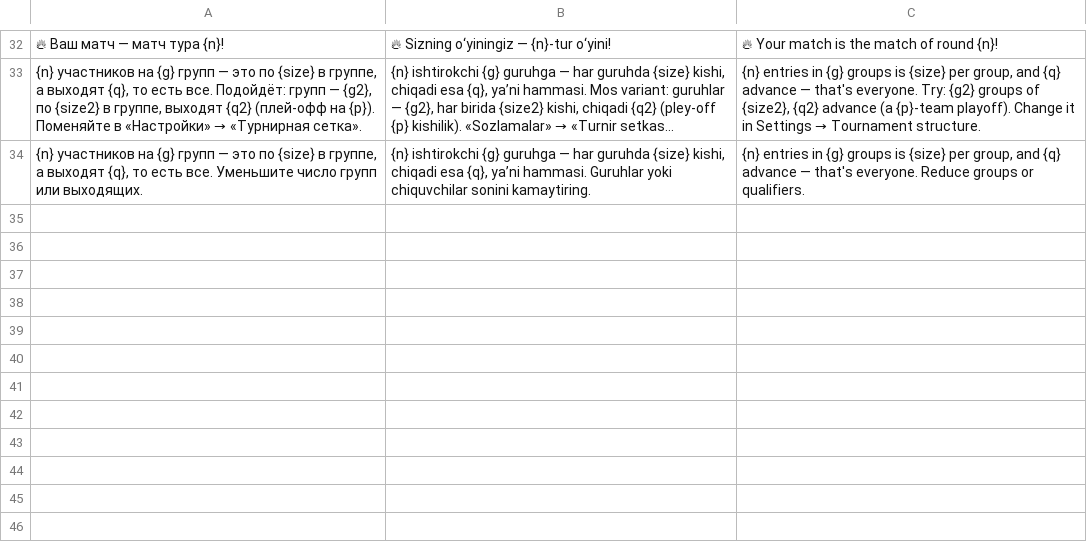
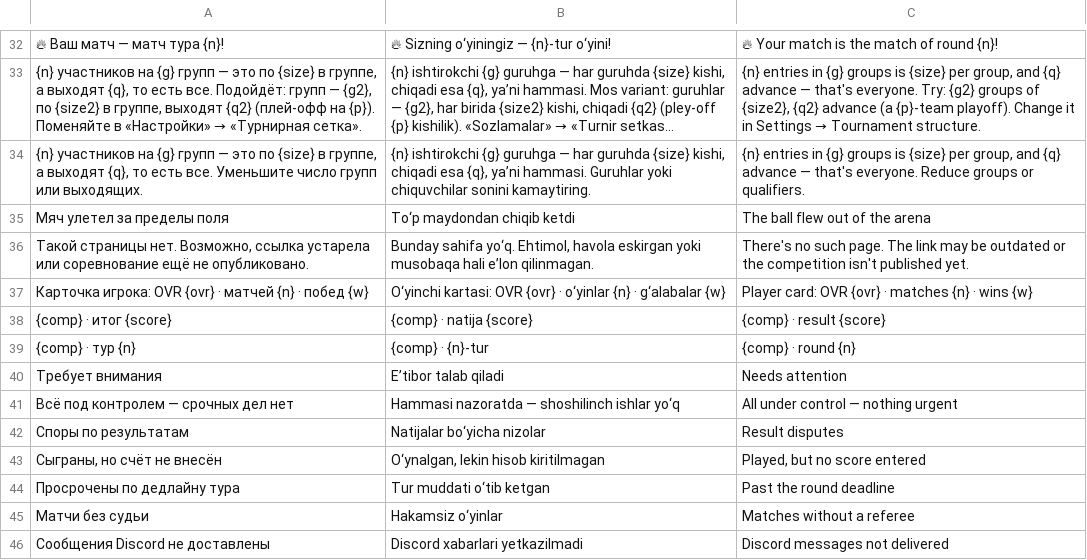
Before and after one commit to AcedStudio/RocketLeague, a TSV file: scripts/i18n/translations-14-journey.tsv, drawn as a sheet; only a part is shown, gaps mark what is left out; long unchanged cells end in ….

```diff
--- a/scripts/i18n/translations-14-journey.tsv
+++ b/scripts/i18n/translations-14-journey.tsv
@@ -34 +34,13 @@
 {n} участников на {g} групп — это по {size} в группе, а выходят {q}, то есть все. Уменьшите число групп или выходящих.	{n} ishtirokchi {g} guruhga — har guruhda {size} kishi, chiqadi esa {q}, ya’ni hammasi. Guruhlar yoki chiquvchilar sonini kamaytiring.	{n} entries in {g} groups is {size} per group, and {q} advance — that's everyone. Reduce groups or qualifiers.
+Мяч улетел за пределы поля	To‘p maydondan chiqib ketdi	The ball flew out of the arena
+Такой страницы нет. Возможно, ссылка устарела или соревнование ещё не опубликовано.	Bunday sahifa yo‘q. Ehtimol, havola eskirgan yoki musobaqa hali e’lon qilinmagan.	There's no such page. The link may be outdated or the competition isn't published yet.
+Карточка игрока: OVR {ovr} · матчей {n} · побед {w}	O‘yinchi kartasi: OVR {ovr} · o‘yinlar {n} · g‘alabalar {w}	Player card: OVR {ovr} · matches {n} · wins {w}
+{comp} · итог {score}	{comp} · natija {score}	{comp} · result {score}
+{comp} · тур {n}	{comp} · {n}-tur	{comp} · round {n}
+Требует внимания	E’tibor talab qiladi	Needs attention
+Всё под контролем — срочных дел нет	Hammasi nazoratda — shoshilinch ishlar yo‘q	All under control — nothing urgent
+Споры по результатам	Natijalar bo‘yicha nizolar	Result disputes
+Сыграны, но счёт не внесён	O‘ynalgan, lekin hisob kiritilmagan	Played, but no score entered
+Просрочены по дедлайну тура	Tur muddati o‘tib ketgan	Past the round deadline
+Матчи без судьи	Hakamsiz o‘yinlar	Matches without a referee
+Сообщения Discord не доставлены	Discord xabarlari yetkazilmadi	Discord messages not delivered
```
Also changed, not shown: 10 other files.
